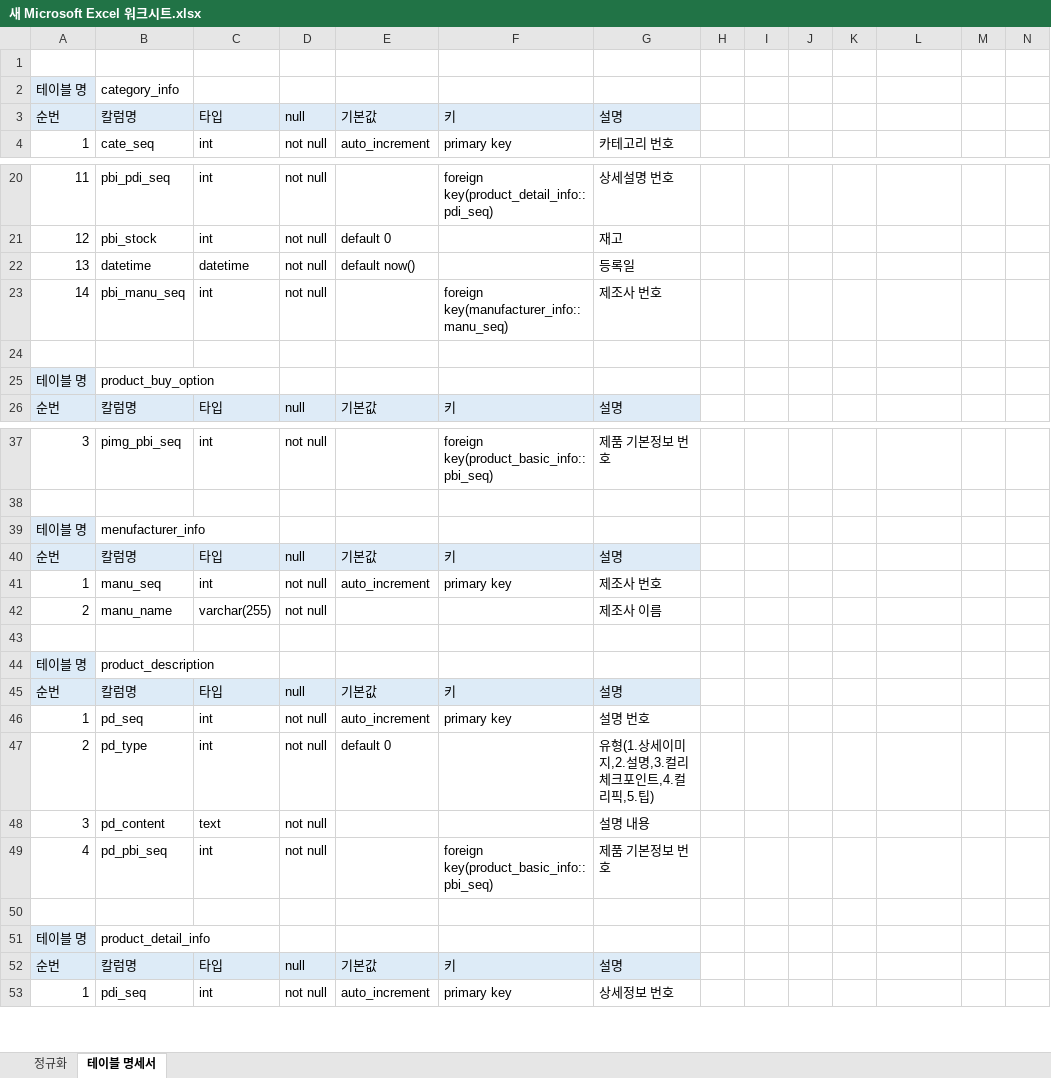
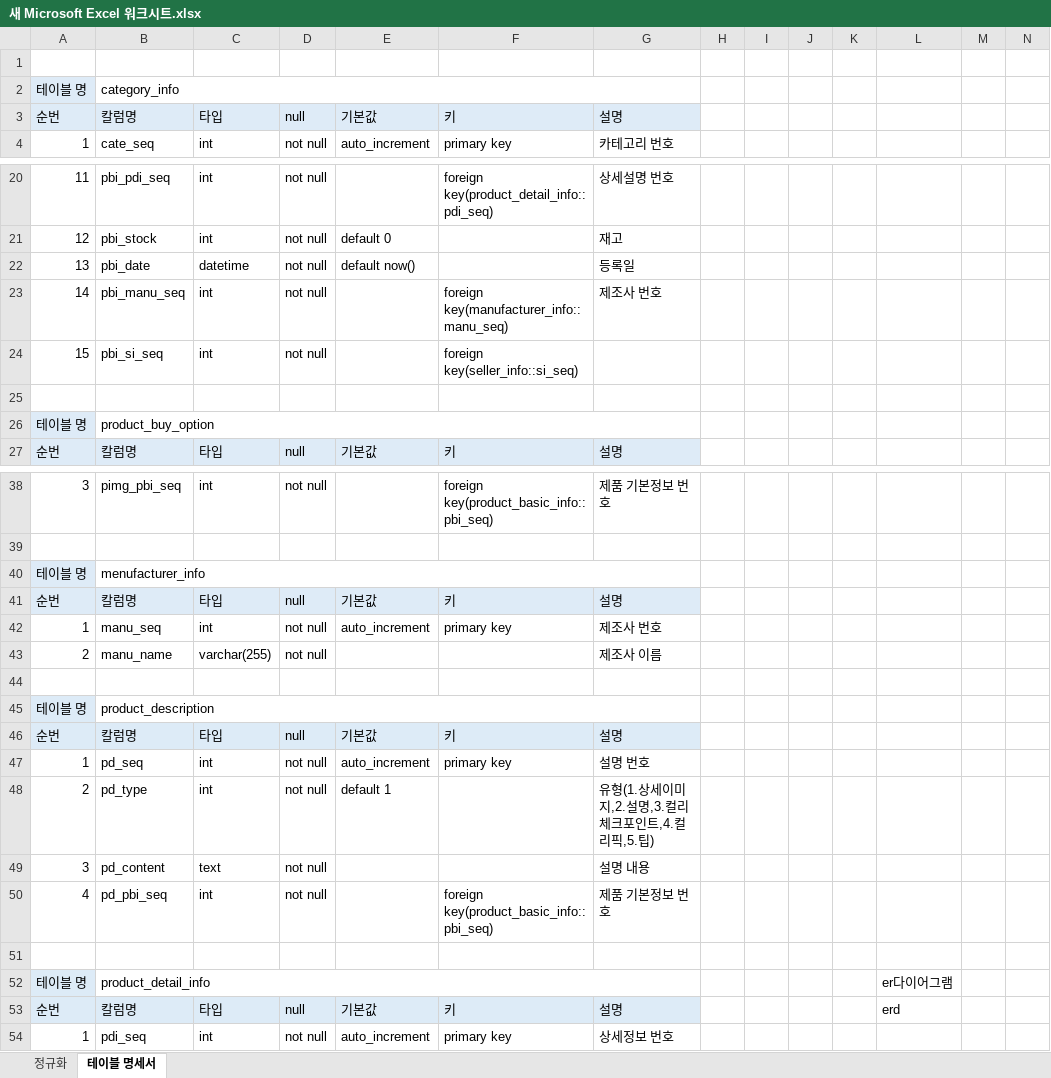
Before and after one commit to nunnunnu/green, an Excel workbook: green/sql_221124/새 Microsoft Excel 워크시트.xlsx, sheet 테이블 명세서, drawn as a sheet; only a part is shown, gaps mark what is left out; values as stored, in another font and other column widths than the file's, no borders; addresses are those after the commit; rows hold the shown columns only; the diff covers the shown part only; the diff names each change by its address in the sheet, - before the commit and + after, or states it on an @@ line.

```diff
--- a/green/sql_221124/새 Microsoft Excel 워크시트.xlsx (sheet 테이블 명세서)
+++ b/green/sql_221124/새 Microsoft Excel 워크시트.xlsx (sheet 테이블 명세서)
+B2:G2 merged
-B22: datetime
+B22: pbi_date
+row 24: 15 | pbi_si_seq | int | not null |  | foreign key(seller_info::si_seq)
+B26:G26 merged
+B40:G40 merged
+B45:G45 merged
-E48: default 0
+E48: default 1
+B52:G52 merged
-L52: (empty)
+L52: er다이어그램
-L53: (empty)
+L53: erd
```
Also changed, not shown: 68 added rows, 8 removed rows, 1 moved row, 12 edited cells, cell formats and merged cells elsewhere in this sheet, 11 other files.
